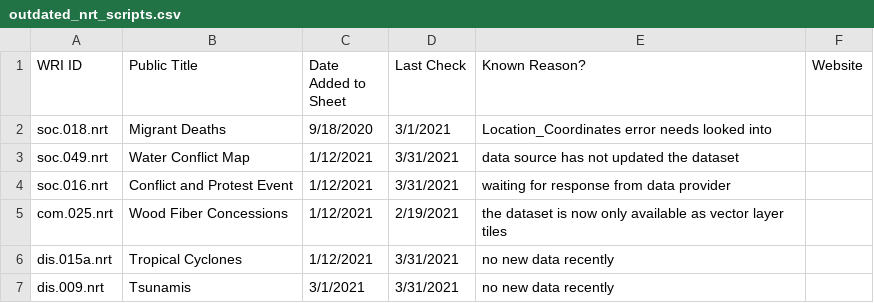
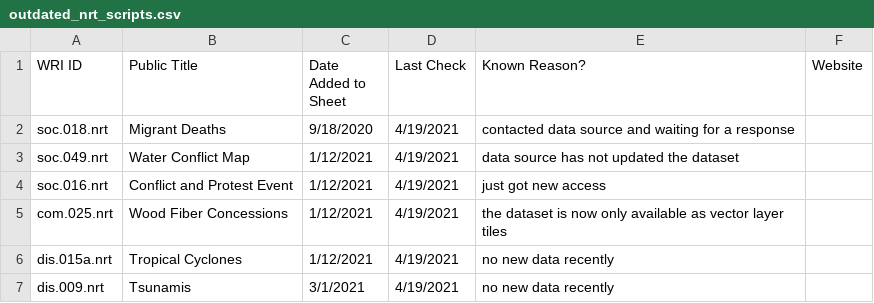
Before and after one commit to resource-watch/nrt-scripts, a CSV file: check_if_nrt_datasets_current/outdated_nrt_scripts.csv, drawn as a sheet.

Commit message:
Update outdated_nrt_scripts.csv

```diff
--- a/check_if_nrt_datasets_current/outdated_nrt_scripts.csv
+++ b/check_if_nrt_datasets_current/outdated_nrt_scripts.csv
@@ -1,7 +1,7 @@
 WRI ID,Public Title,Date Added to Sheet,Last Check,Known Reason?,Website
-soc.018.nrt,Migrant Deaths,9/18/2020,3/1/2021,Location_Coordinates error needs looked into,
-soc.049.nrt,Water Conflict Map,1/12/2021,3/31/2021,data source has not updated the dataset,
-soc.016.nrt,Conflict and Protest Event,1/12/2021,3/31/2021,waiting for response from data provider,
-com.025.nrt,Wood Fiber Concessions,1/12/2021,2/19/2021,the dataset is now only available as vector layer tiles,
-dis.015a.nrt,Tropical Cyclones,1/12/2021,3/31/2021,no new data recently,
-dis.009.nrt,Tsunamis,3/1/2021,3/31/2021,no new data recently,
+soc.018.nrt,Migrant Deaths,9/18/2020,4/19/2021,contacted data source and waiting for a response,
+soc.049.nrt,Water Conflict Map,1/12/2021,4/19/2021,data source has not updated the dataset,
+soc.016.nrt,Conflict and Protest Event,1/12/2021,4/19/2021,just got new access,
+com.025.nrt,Wood Fiber Concessions,1/12/2021,4/19/2021,the dataset is now only available as vector layer tiles,
+dis.015a.nrt,Tropical Cyclones,1/12/2021,4/19/2021,no new data recently,
+dis.009.nrt,Tsunamis,3/1/2021,4/19/2021,no new data recently,
```
